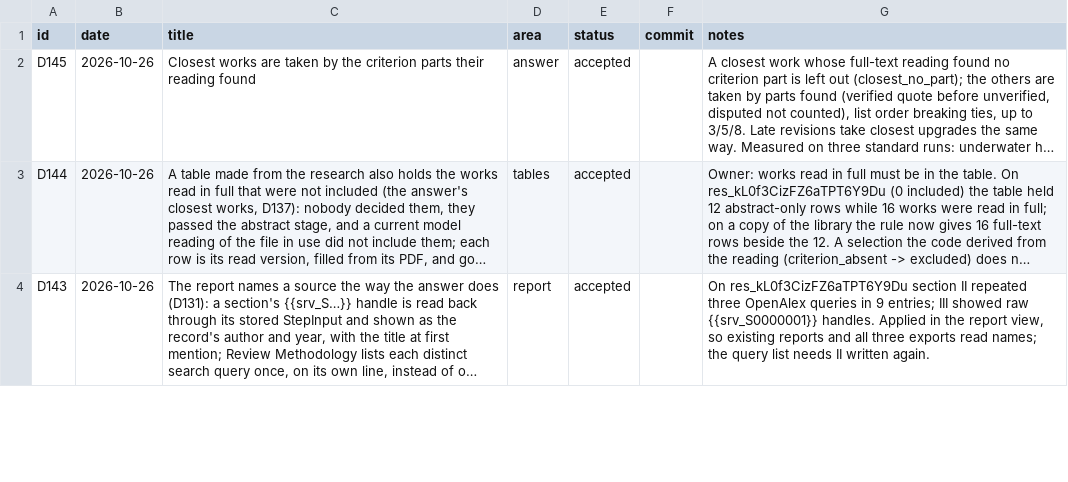
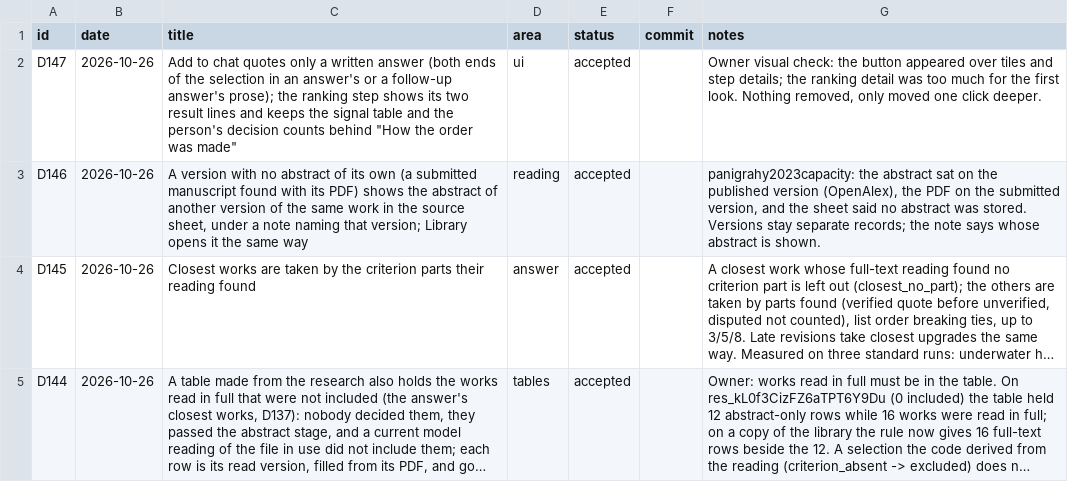
Before and after one commit to huguryildiz/DEIXIS, a CSV file: docs/decisions.csv, drawn as a sheet; only a part is shown; the shorter side is filled out with more unchanged rows; long unchanged cells end in …; the diff names each change by its address in the sheet, - before the commit and + after, or states it on an @@ line.

Commit message:
Source sheet shows another version's abstract; Add to chat only in answers; UI polish (D146, D147)
A submitted manuscript found with its PDF is stored as its own version without an
abstract, while the abstract sits on the published version. The source sheet looked
only at the opened version and said no abstract was stored. It now shows the other
version's abstract under a note naming that version, from the research view and from
Library.

Add to chat appeared for selections in tiles and step details; it now needs both ends
of the selection inside an answer's prose. The ranking step keeps its two result lines
and moves the signal table and decision counts behind a disclosure.

Visual polish from the owner's check: facts line as pills, plan words and queries,
the outline new-answer button, PDF suggestion rows with full titles (stacked in narrow
cards) and the Trash research menu showing whole titles.

```diff
--- a/docs/decisions.csv
+++ b/docs/decisions.csv
+row 2: D147 | 2026-10-26 | Add to chat quotes only a written answer (both ends of the selection in an answer's or a follow-up answer's prose); the ranking step shows its two result lines and keeps the signal table and the person's decision counts behind "How the order was made" | ui | accepted |  | Owner visual check: the button appeared over tiles and step details; the ranking detail was too much for the first look. Nothing removed, only moved one click deeper.
+row 3: D146 | 2026-10-26 | A version with no abstract of its own (a submitted manuscript found with its PDF) shows the abstract of another version of the same work in the source sheet, under a note naming that version; Library opens it the same way | reading | accepted |  | panigrahy2023capacity: the abstract sat on the published version (OpenAlex), the PDF on the submitted version, and the sheet said no abstract was stored. Versions stay separate records; the note says whose abstract is shown.
```
Also changed, not shown: 12 other files.
